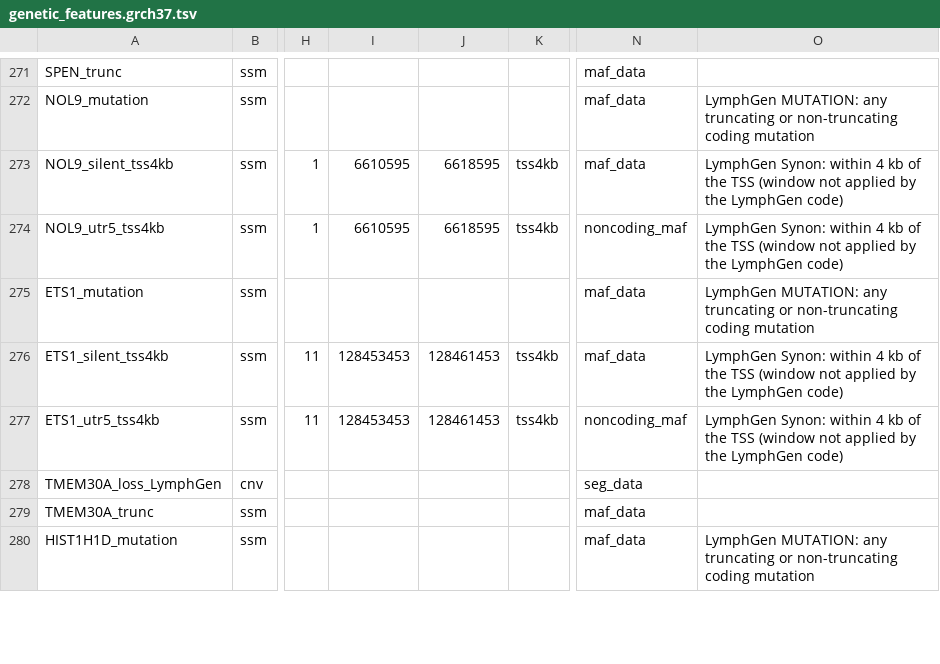
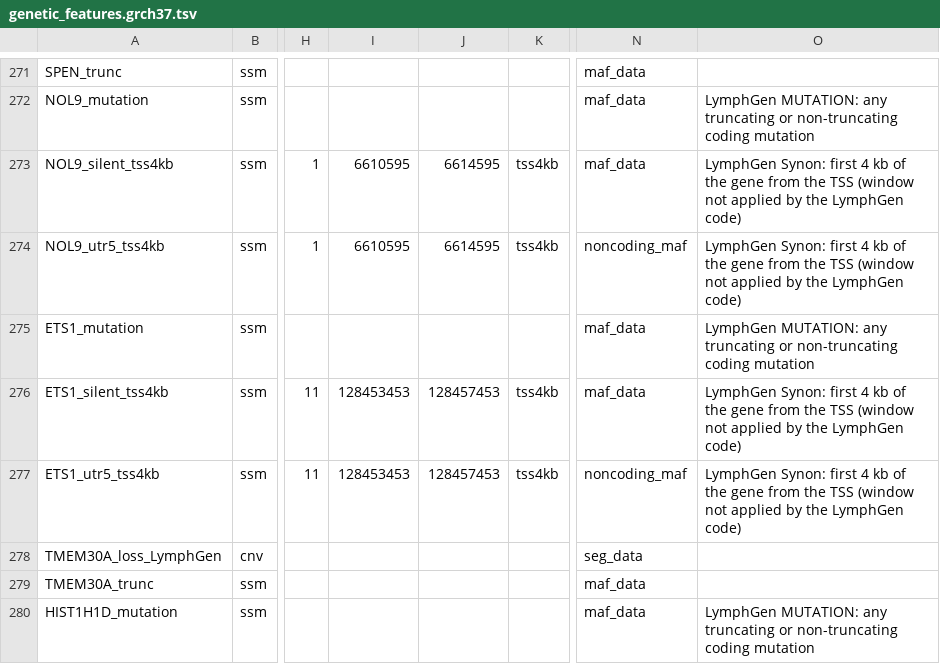
Before and after one commit to morinlab/GAMBLR.utils, a TSV file: inst/extdata/genetic_features.grch37.tsv, drawn as a sheet; only a part is shown, gaps mark what is left out; the diff covers the shown part only; the diff names each change by its address in the sheet, - before the commit and + after, or states it on an @@ line.

```diff
--- a/inst/extdata/genetic_features.grch37.tsv
+++ b/inst/extdata/genetic_features.grch37.tsv
-J273:J274: 6618595
+J273:J274: 6614595
-O273:O274: LymphGen Synon: within 4 kb of the TSS…
+O273:O274: LymphGen Synon: first 4 kb of the gene from the TSS…
-J276:J277: 128461453
+J276:J277: 128457453
-O276:O277: LymphGen Synon: within 4 kb of the TSS…
+O276:O277: LymphGen Synon: first 4 kb of the gene from the TSS…
```
Also changed, not shown: 4 added rows and 76 edited cells elsewhere in this file, 12 other files.
